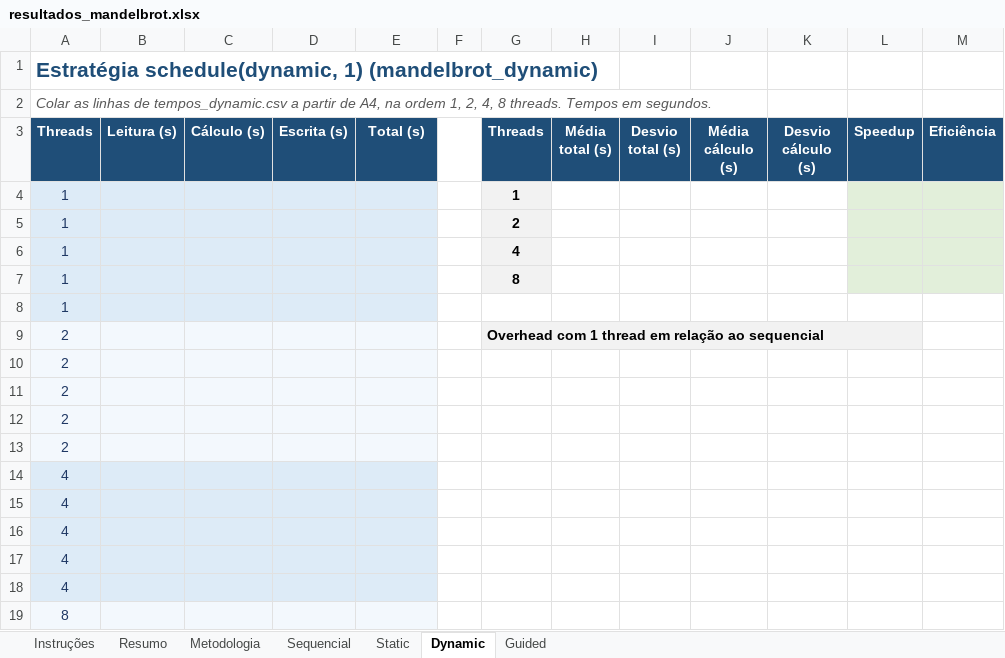
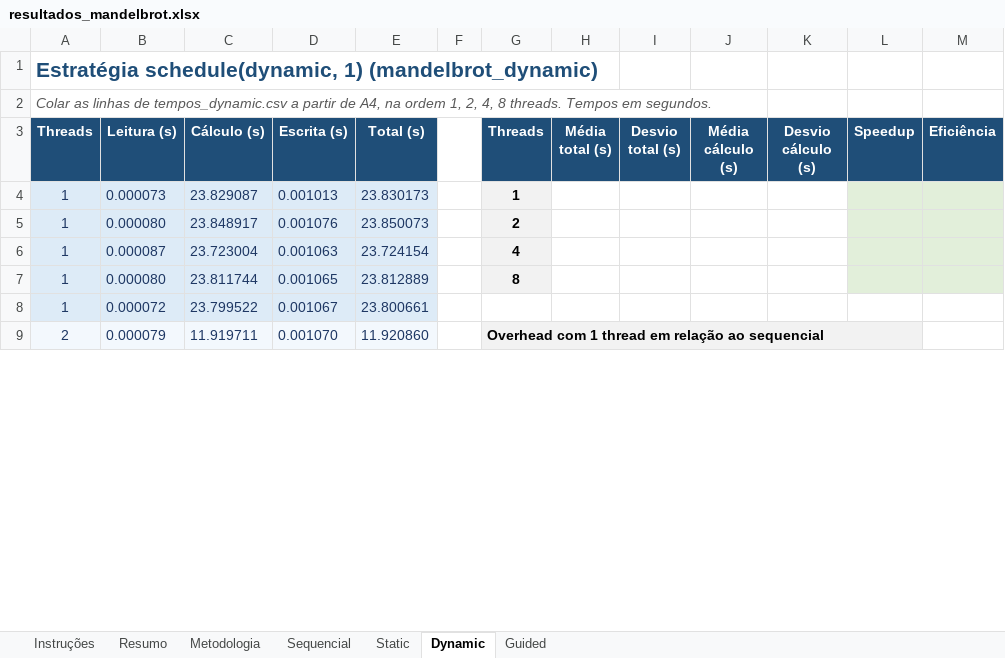
Before and after one commit to Cauealmeida/paralelizar, an Excel workbook: resultados_mandelbrot.xlsx, sheet Dynamic, drawn as a sheet; only a part is shown; values as stored, in another font and other column widths than the file's, no borders; removed rows and columns are numbered as before the commit, all else as after; the diff covers the shown part only; the diff names each change by its address in the sheet, - before the commit and + after, or states it on an @@ line.

Commit message:
Resultados da paralelização dinâmica

```diff
--- a/resultados_mandelbrot.xlsx (sheet Dynamic)
+++ b/resultados_mandelbrot.xlsx (sheet Dynamic)
-B4 (Leitura (s)): (empty)
+B4 (Leitura (s)): 0.000073
-C4 (Cálculo (s)): (empty)
+C4 (Cálculo (s)): 23.829087
-D4 (Escrita (s)): (empty)
+D4 (Escrita (s)): 0.001013
-E4 (Total (s)): (empty)
+E4 (Total (s)): 23.830173
-B5 (Leitura (s)): (empty)
+B5 (Leitura (s)): 0.000080
-C5 (Cálculo (s)): (empty)
+C5 (Cálculo (s)): 23.848917
-D5 (Escrita (s)): (empty)
+D5 (Escrita (s)): 0.001076
-E5 (Total (s)): (empty)
+E5 (Total (s)): 23.850073
-B6 (Leitura (s)): (empty)
+B6 (Leitura (s)): 0.000087
-C6 (Cálculo (s)): (empty)
+C6 (Cálculo (s)): 23.723004
-D6 (Escrita (s)): (empty)
+D6 (Escrita (s)): 0.001063
-E6 (Total (s)): (empty)
+E6 (Total (s)): 23.724154
-B7 (Leitura (s)): (empty)
+B7 (Leitura (s)): 0.000080
-C7 (Cálculo (s)): (empty)
+C7 (Cálculo (s)): 23.811744
-D7 (Escrita (s)): (empty)
+D7 (Escrita (s)): 0.001065
-E7 (Total (s)): (empty)
+E7 (Total (s)): 23.812889
-row 8: 1
+row 8: 1 | 0.000072 | 23.799522 | 0.001067 | 23.800661
-B9 (Leitura (s)): (empty)
+B9 (Leitura (s)): 0.000079
-C9 (Cálculo (s)): (empty)
+C9 (Cálculo (s)): 11.919711
-D9 (Escrita (s)): (empty)
+D9 (Escrita (s)): 0.001070
-E9 (Total (s)): (empty)
+E9 (Total (s)): 11.920860
-row 10: 2
-row 11: 2
-row 12: 2
-row 13: 2
-row 14: 4
-row 15: 4
-row 16: 4
-row 17: 4
-row 18: 4
-row 19: 8
```
Also changed, not shown: 14 added rows and 4 removed rows elsewhere in this sheet, charts or pictures, 5 other files.
